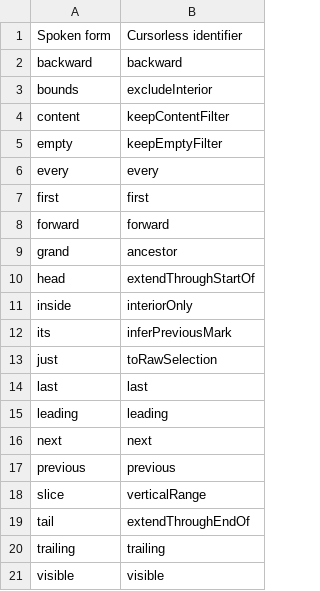
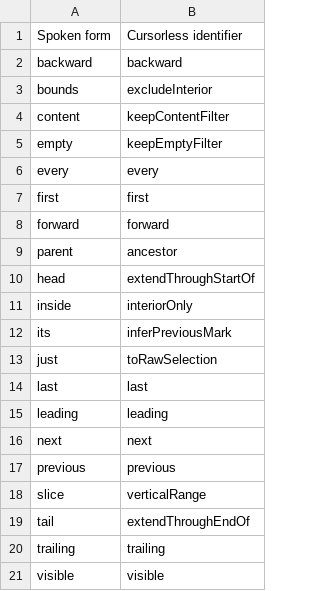
Before and after one commit to ScottMorse/cursorless-settings, a CSV file: modifiers.csv, drawn as a sheet.

```diff
--- a/modifiers.csv
+++ b/modifiers.csv
@@ -8,3 +8,3 @@ first, first
 forward, forward
-grand, ancestor
+parent, ancestor
 head, extendThroughStartOf
```
Also changed, not shown: modifier_scope_types.csv, paired_delimiters.csv.
